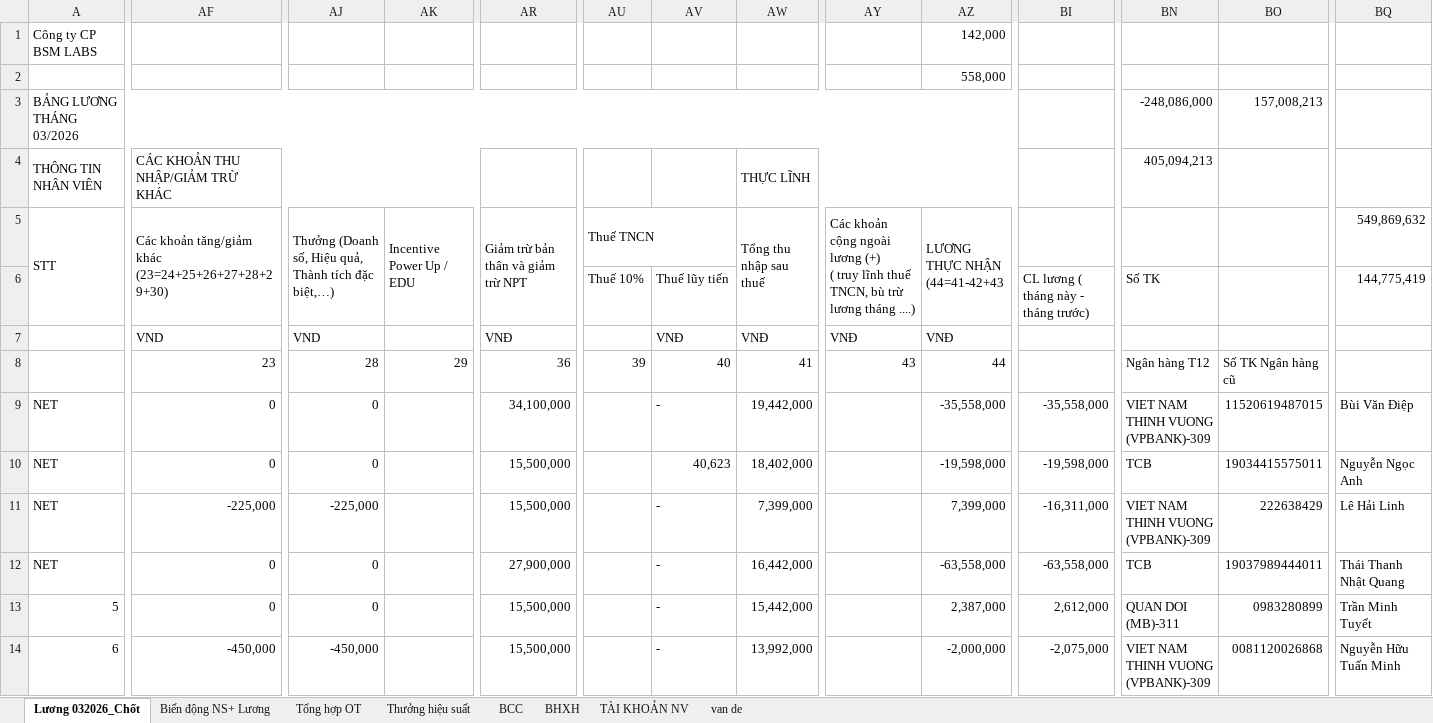
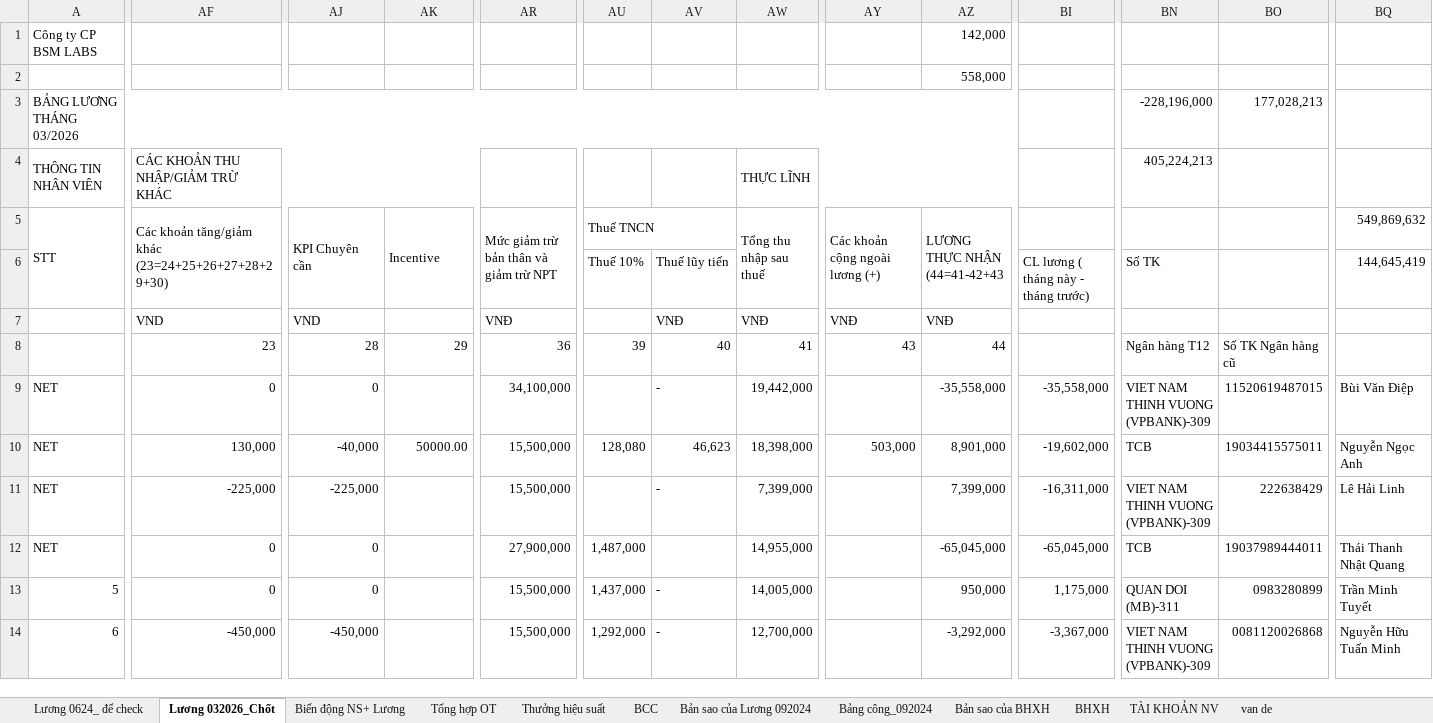
Before and after one commit to nsongha/BSM-PhieuLuong, an Excel workbook: docs/2026.03_Lương_BSM Labs_số liệu giả định.xlsx, sheet Lương 032026_Chốt, drawn as a sheet; only a part is shown, gaps mark what is left out; values as stored, in another font and other column widths than the file's, no cell formats; charts and pictures not drawn; ↵ is a line break in a cell; the diff covers the shown part only; the diff names each change by its address in the sheet, - before the commit and + after, or states it on an @@ line.

```diff
--- a/docs/2026.03_Lương_BSM Labs_số liệu giả định.xlsx (sheet Lương 032026_Chốt)
+++ b/docs/2026.03_Lương_BSM Labs_số liệu giả định.xlsx (sheet Lương 032026_Chốt)
@@ sheet tab unhidden: Lương 0624_ để check @@
@@ sheet tab unhidden: Bản sao của Lương 092024 @@
@@ sheet tab unhidden: Bảng công_092024 @@
@@ sheet tab unhidden: Bản sao của BHXH @@
-BN3: -248,086,000
+BN3: -228,196,000
-BO3: 157,008,213
+BO3: 177,028,213
-BN4: 405,094,213
+BN4: 405,224,213
-AJ5: Thưởng (Doanh số, Hiệu quả, Thành tích đặc biệt,…)
+AJ5: KPI Chuyên cần
-AK5: Incentive Power Up / EDU
+AK5: Incentive
-AR5: Giảm trừ bản thân và giảm trừ NPT
+AR5: Mức giảm trừ bản thân và giảm trừ NPT
-AY5: …lương (+) ↵ ( truy lĩnh thuế TNCN, bù trừ lương tháng ....)
+AY5: …lương (+)
-BQ6 (549,869,632): 144,775,419
+BQ6 (549,869,632): 144,645,419
-AF10: 0
+AF10: 130,000
-AJ10 (KPI Chuyên cần): 0
+AJ10 (KPI Chuyên cần): -40,000
-AK10 (Incentive): (empty)
+AK10 (Incentive): 50000.00
-AU10 (Thuế TNCN): (empty)
+AU10 (Thuế TNCN): 128,080
-AV10: 40,623
+AV10: 46,623
-AW10 (Tổng thu nhập sau thuế): 18,402,000
+AW10 (Tổng thu nhập sau thuế): 18,398,000
-AY10 (Các khoản cộng ngoài lương (+)): (empty)
+AY10 (Các khoản cộng ngoài lương (+)): 503,000
-AZ10 (LƯƠNG THỰC NHẬN (44=41-42+43): -19,598,000
+AZ10 (LƯƠNG THỰC NHẬN (44=41-42+43): 8,901,000
-BI10: -19,598,000
+BI10: -19,602,000
-AU12 (Thuế TNCN): (empty)
+AU12 (Thuế TNCN): 1,487,000
-AV12: -
+AV12: (empty)
-AW12 (Tổng thu nhập sau thuế): 16,442,000
+AW12 (Tổng thu nhập sau thuế): 14,955,000
-AZ12 (LƯƠNG THỰC NHẬN (44=41-42+43): -63,558,000
+AZ12 (LƯƠNG THỰC NHẬN (44=41-42+43): -65,045,000
-BI12: -63,558,000
+BI12: -65,045,000
-AU13 (Thuế TNCN): (empty)
+AU13 (Thuế TNCN): 1,437,000
-AW13 (Tổng thu nhập sau thuế): 15,442,000
+AW13 (Tổng thu nhập sau thuế): 14,005,000
-AZ13 (LƯƠNG THỰC NHẬN (44=41-42+43): 2,387,000
+AZ13 (LƯƠNG THỰC NHẬN (44=41-42+43): 950,000
-BI13: 2,612,000
+BI13: 1,175,000
-AU14 (Thuế TNCN): (empty)
+AU14 (Thuế TNCN): 1,292,000
-AW14 (Tổng thu nhập sau thuế): 13,992,000
+AW14 (Tổng thu nhập sau thuế): 12,700,000
-AZ14 (LƯƠNG THỰC NHẬN (44=41-42+43): -2,000,000
+AZ14 (LƯƠNG THỰC NHẬN (44=41-42+43): -3,292,000
-BI14: -2,075,000
+BI14: -3,367,000
```
Also changed, not shown: 55 edited cells elsewhere in this sheet, sheet BHXH, sheet Thưởng hiệu suất, cell formats, formulas that keep their value, hidden cells, charts or pictures, 3 other files.
